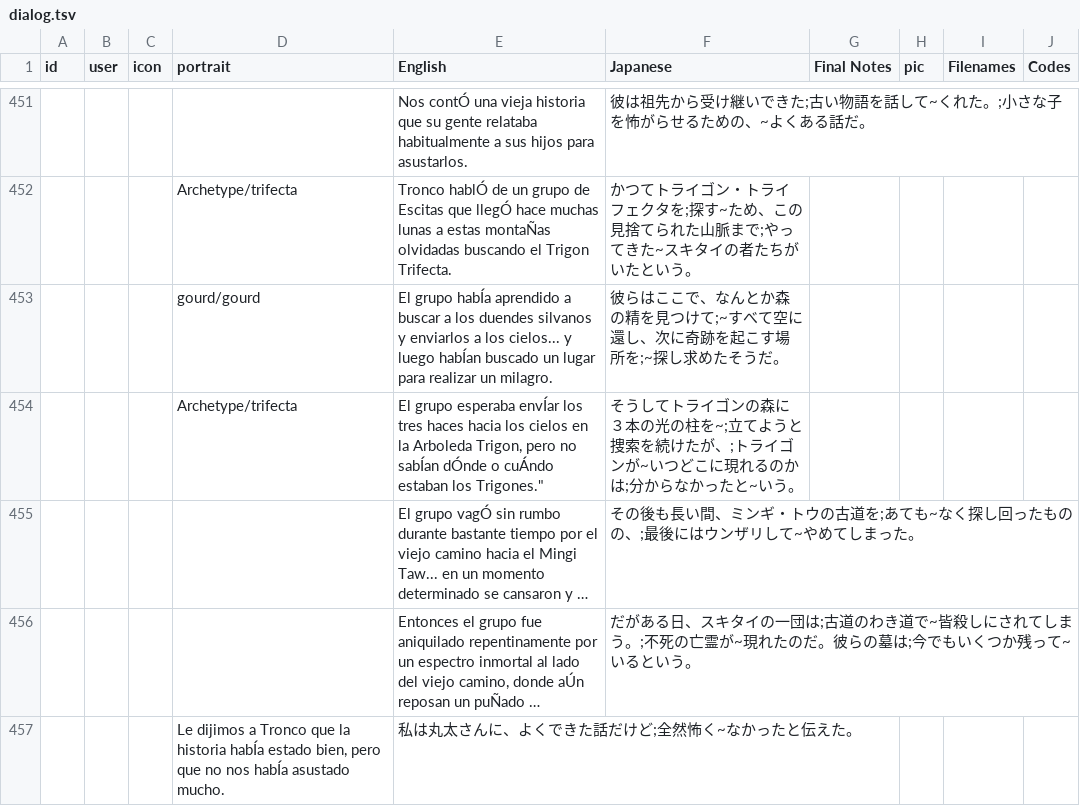
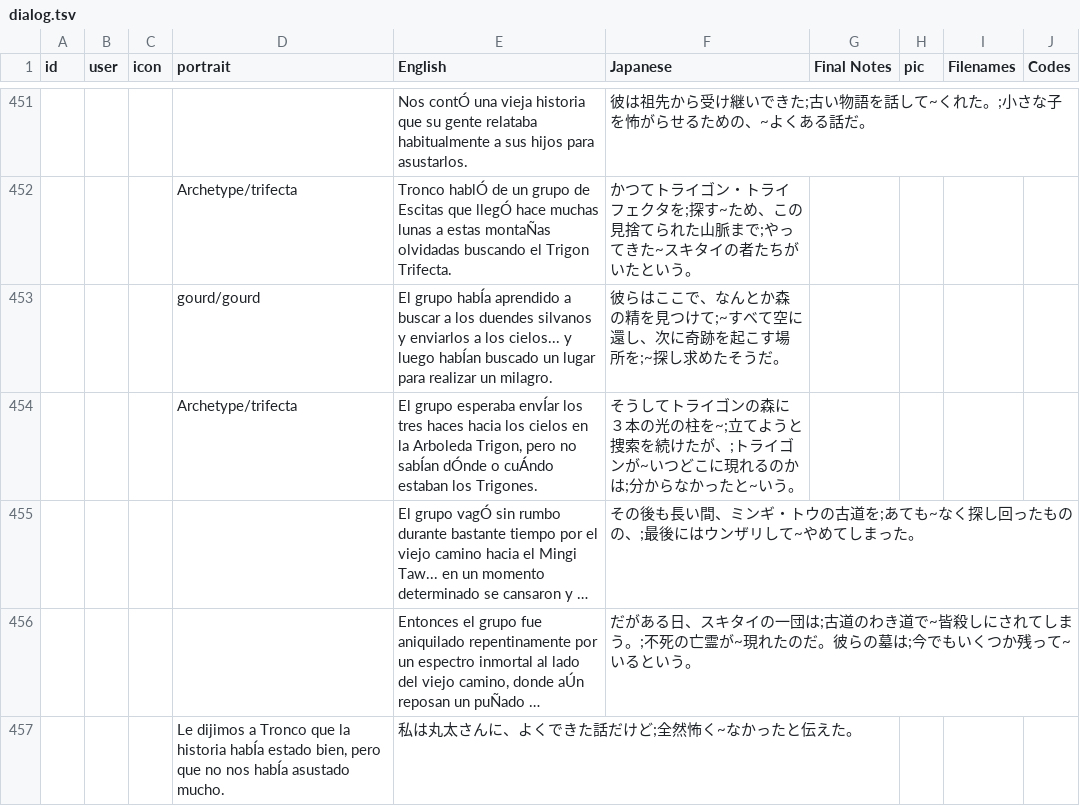
Before and after one commit to cesardeg/sworcery-spanish, a TSV file: dialog.tsv, drawn as a sheet; only a part is shown, gaps mark what is left out; long unchanged cells end in …; the diff names each change by its address in the sheet, - before the commit and + after, or states it on an @@ line.

Commit message:
quote fix

```diff
--- a/dialog.tsv
+++ b/dialog.tsv
-E454 (English): …estaban los Trigones."
+E454 (English): …estaban los Trigones.
```
